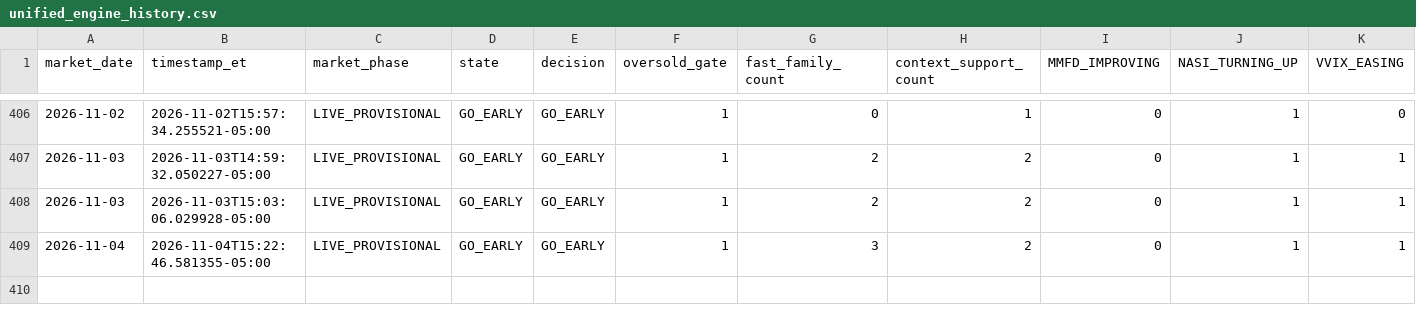
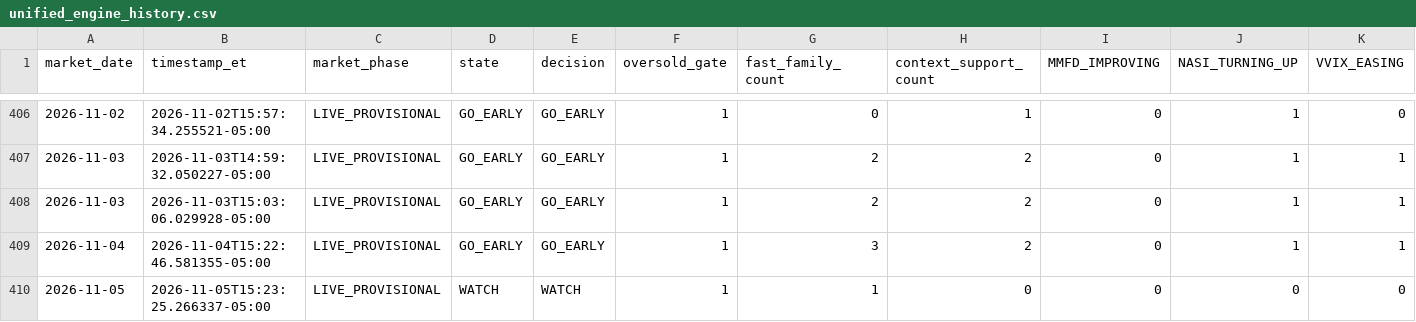
Before and after one commit to arjunthak0522/swing-intelligence, a CSV file: data/reentry/unified_engine_history.csv, drawn as a sheet; only a part is shown, gaps mark what is left out; rows hold the shown columns only; the diff names each change by its address in the sheet, - before the commit and + after, or states it on an @@ line.

```diff
--- a/data/reentry/unified_engine_history.csv
+++ b/data/reentry/unified_engine_history.csv
+row 410: 2026-11-05 | 2026-11-05T15:23:25.266337-05:00 | LIVE_PROVISIONAL | WATCH | WATCH | 1 | 1 | 0 | 0 | 0 | 0
```
Also changed, not shown: data/reentry/exhaustion_intraday_history.csv, data/reentry/unified_snapshot_ledger.csv, 1 other file.
